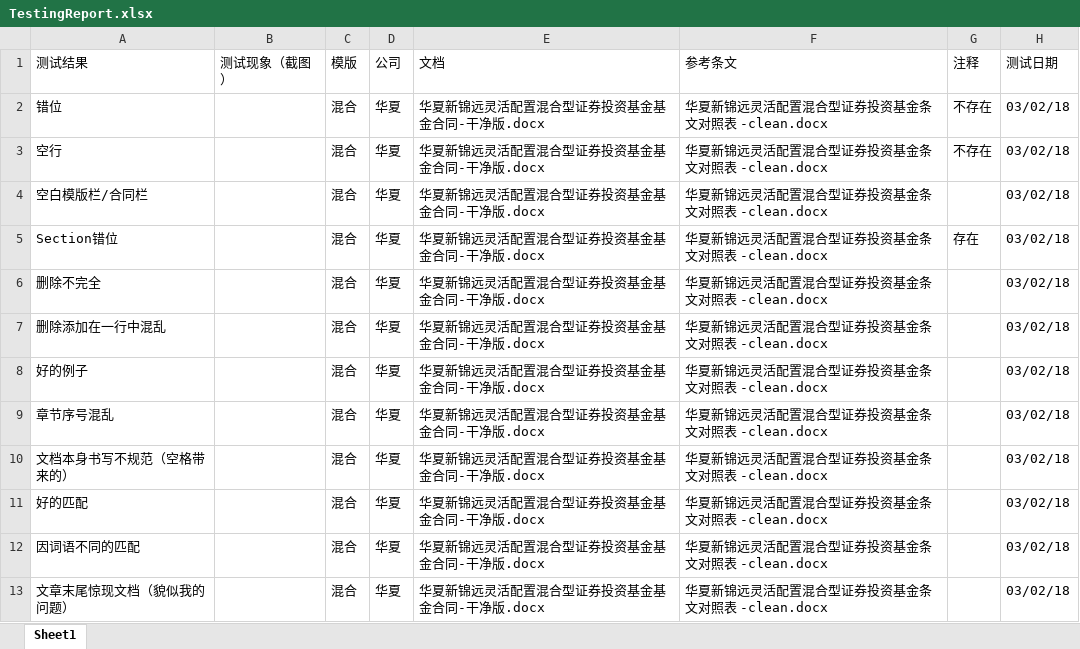
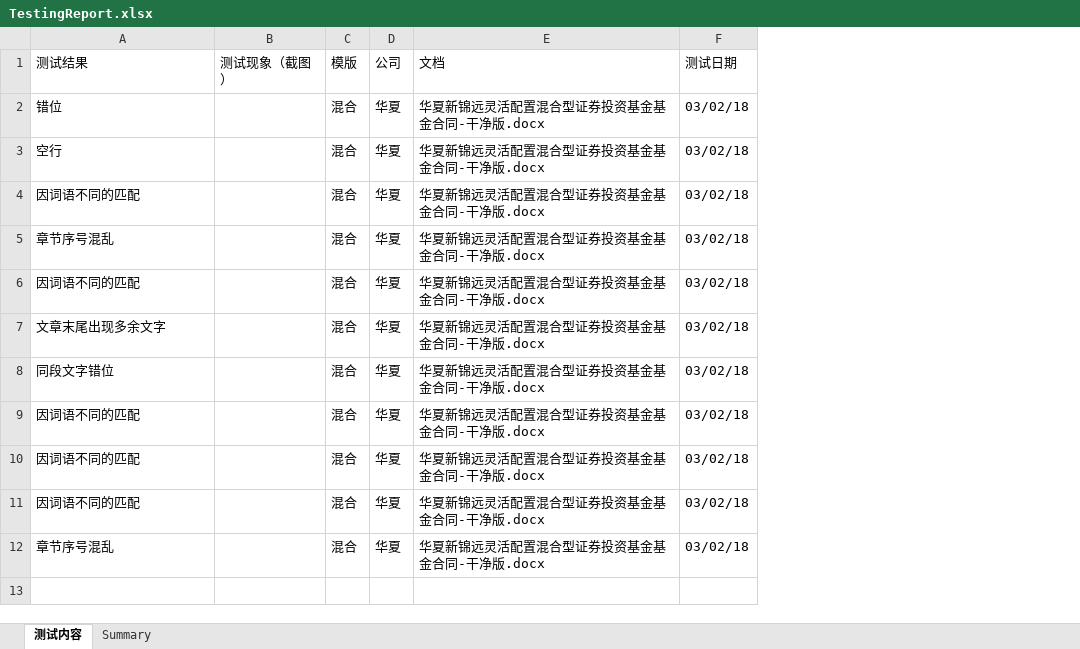
Before and after one commit to LawBot/FundContrast, an Excel workbook: data/TestingReport.xlsx, sheet 测试内容, drawn as a sheet; values as stored, in another font and other column widths than the file's, no cell formats; charts and pictures not drawn; removed rows and columns are numbered as before the commit, all else as after; the diff names each change by its address in the sheet, - before the commit and + after, or states it on an @@ line.

Commit message:
update report

```diff
--- a/data/TestingReport.xlsx (sheet 测试内容)
+++ b/data/TestingReport.xlsx (sheet 测试内容)
-sheet tab: Sheet1
+sheet tab: 测试内容
+sheet tab: Summary
-column F (参考条文), rows 2-3: 华夏新锦远灵活配置混合型证券投资基金条文对照表 -clean.docx | 华夏新锦远灵活配置混合型证券投资基金条文对照表 -clean.docx; rows 8-9: 华夏新锦远灵活配置混合型证券投资基金条文对照表 -clean.docx | 华夏新锦远灵活配置混合型证券投资基金条文对照表 -clean.docx; rows 12-13: 华夏新锦远灵活配置混合型证券投资基金条文对照表 -clean.docx | 华夏新锦远灵活配置混合型证券投资基金条文对照表 -clean.docx
-column G (注释), rows 2-3: 不存在 | 不存在
-row 4: 空白模版栏/合同栏 |  | 混合 | 华夏 | 华夏新锦远灵活配置混合型证券投资基金基金合同-干净版.docx | 华夏新锦远灵活配置混合型证券投资基金条文对照表 -clean.docx |  | 03/02/18
-row 5: Section错位 |  | 混合 | 华夏 | 华夏新锦远灵活配置混合型证券投资基金基金合同-干净版.docx | 华夏新锦远灵活配置混合型证券投资基金条文对照表 -clean.docx | 存在 | 03/02/18
-row 6: 删除不完全 |  | 混合 | 华夏 | 华夏新锦远灵活配置混合型证券投资基金基金合同-干净版.docx | 华夏新锦远灵活配置混合型证券投资基金条文对照表 -clean.docx |  | 03/02/18
-row 7: 删除添加在一行中混乱 |  | 混合 | 华夏 | 华夏新锦远灵活配置混合型证券投资基金基金合同-干净版.docx | 华夏新锦远灵活配置混合型证券投资基金条文对照表 -clean.docx |  | 03/02/18
-A4 (测试结果): 好的例子
+A4 (测试结果): 因词语不同的匹配
-row 10: 文档本身书写不规范（空格带来的） |  | 混合 | 华夏 | 华夏新锦远灵活配置混合型证券投资基金基金合同-干净版.docx | 华夏新锦远灵活配置混合型证券投资基金条文对照表 -clean.docx |  | 03/02/18
-row 11: 好的匹配 |  | 混合 | 华夏 | 华夏新锦远灵活配置混合型证券投资基金基金合同-干净版.docx | 华夏新锦远灵活配置混合型证券投资基金条文对照表 -clean.docx |  | 03/02/18
-A7 (测试结果): 文章末尾惊现文档（貌似我的问题）
+A7 (测试结果): 文章末尾出现多余文字
+row 8: 同段文字错位 |  | 混合 | 华夏 | 华夏新锦远灵活配置混合型证券投资基金基金合同-干净版.docx | 03/02/18
+row 9: 因词语不同的匹配 |  | 混合 | 华夏 | 华夏新锦远灵活配置混合型证券投资基金基金合同-干净版.docx | 03/02/18
+row 10: 因词语不同的匹配 |  | 混合 | 华夏 | 华夏新锦远灵活配置混合型证券投资基金基金合同-干净版.docx | 03/02/18
+row 11: 因词语不同的匹配 |  | 混合 | 华夏 | 华夏新锦远灵活配置混合型证券投资基金基金合同-干净版.docx | 03/02/18
+row 12: 章节序号混乱 |  | 混合 | 华夏 | 华夏新锦远灵活配置混合型证券投资基金基金合同-干净版.docx | 03/02/18
```
Also changed, not shown: cell formats, charts or pictures.
